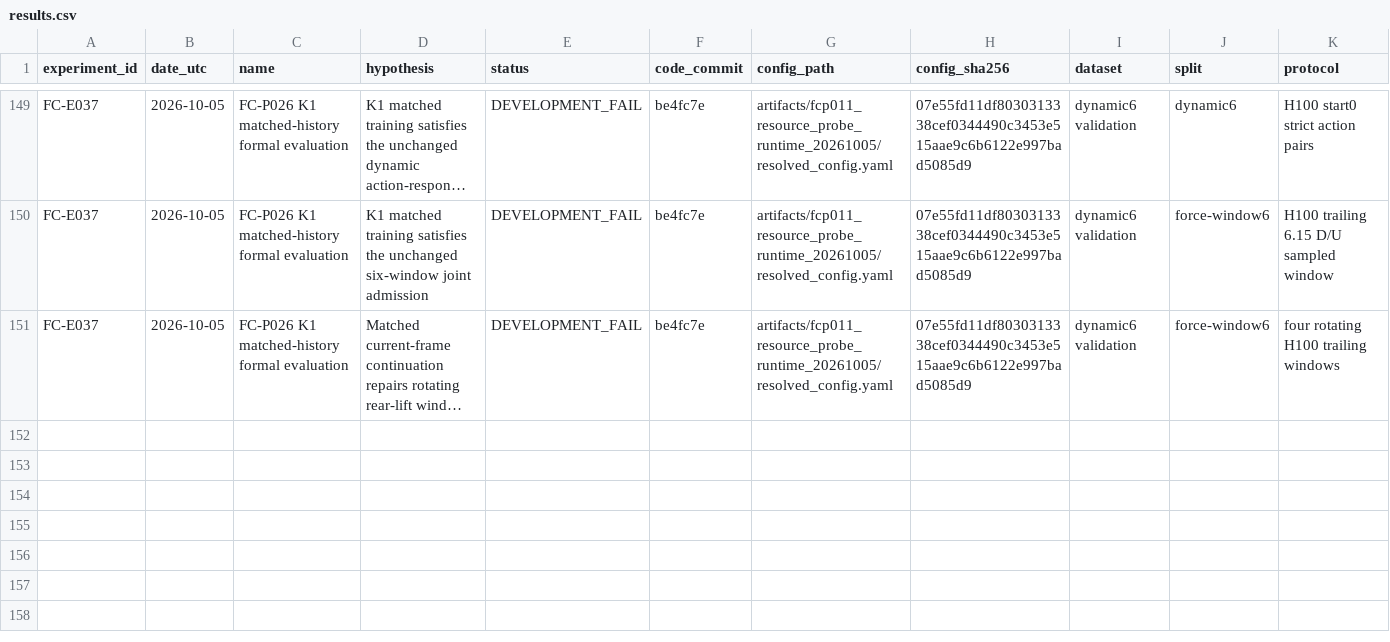
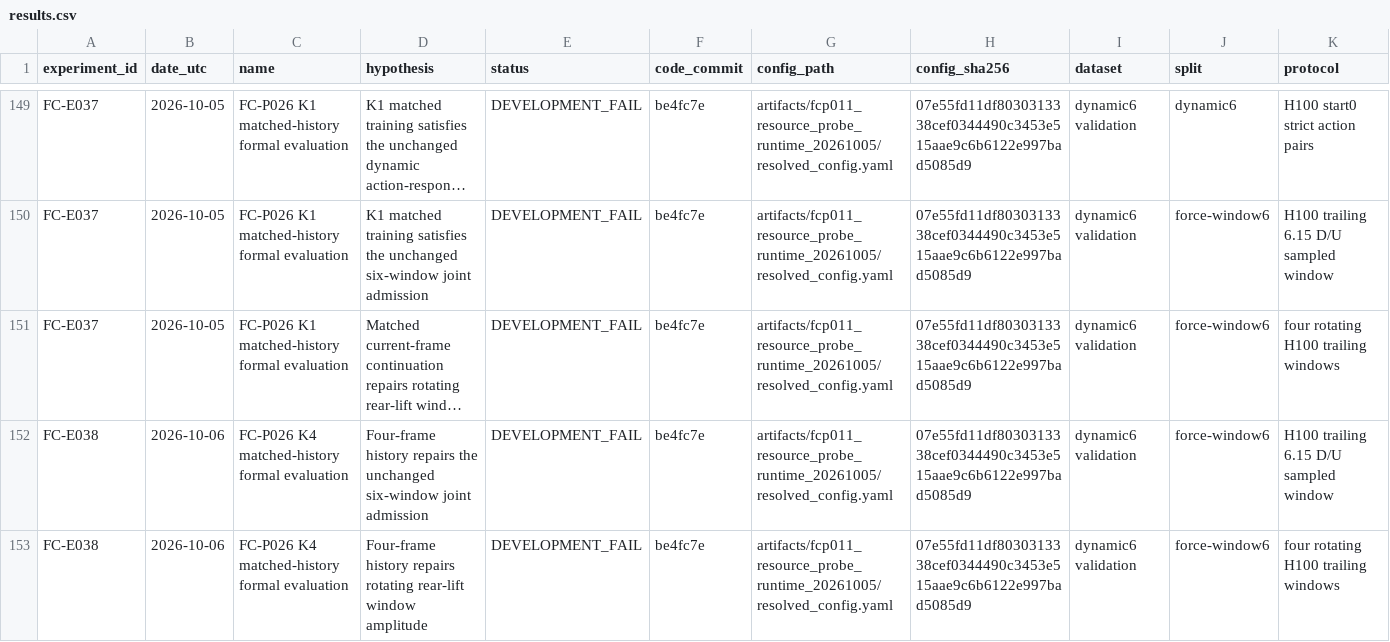
Before and after one commit to jkrescue/FluidControl, a CSV file: experiments/results.csv, drawn as a sheet; only a part is shown, gaps mark what is left out; long unchanged cells end in …; rows hold the shown columns only; the diff names each change by its address in the sheet, - before the commit and + after, or states it on an @@ line.

Commit message:
Record matched K4 formal rejection and scope error decomposition

```diff
--- a/experiments/results.csv
+++ b/experiments/results.csv
+row 152: FC-E038 | 2026-10-06 | FC-P026 K4 matched-history formal evaluation | Four-frame history repairs the unchanged six-window joint admission | DEVELOPMENT_FAIL | be4fc7e | artifacts/fcp011_resource_probe_runtime_20261005/resolved_config.yaml | 07e55fd11df8030313338cef0344490c3453e515aae9c6b6122e997bad5085d9 | dynamic6 validation | force-window6 | H100 trailing 6.15 D/U sampled window
+row 153: FC-E038 | 2026-10-06 | FC-P026 K4 matched-history formal evaluation | Four-frame history repairs rotating rear-lift window amplitude | DEVELOPMENT_FAIL | be4fc7e | artifacts/fcp011_resource_probe_runtime_20261005/resolved_config.yaml | 07e55fd11df8030313338cef0344490c3453e515aae9c6b6122e997bad5085d9 | dynamic6 validation | force-window6 | four rotating H100 trailing windows
```
Also changed, not shown: 6 other files.
